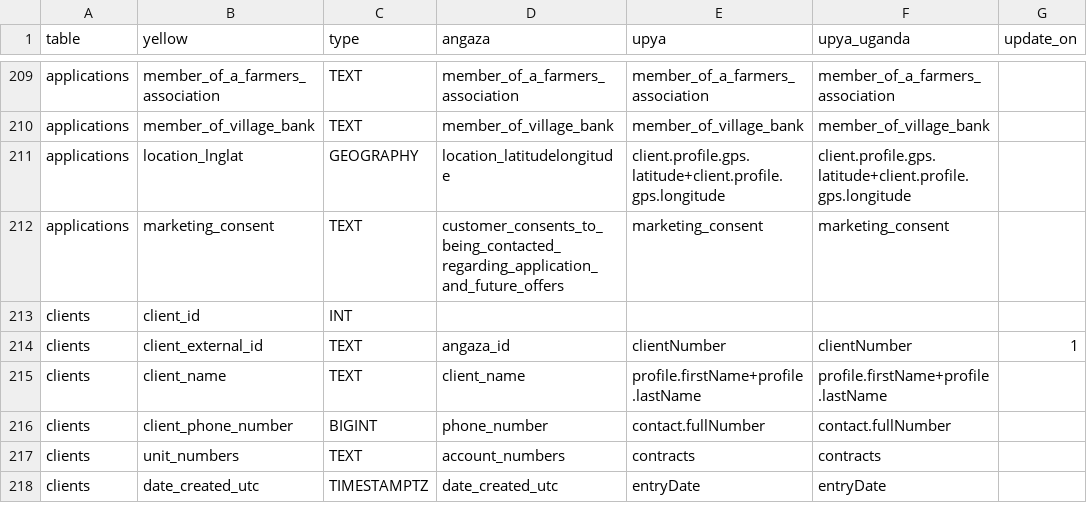
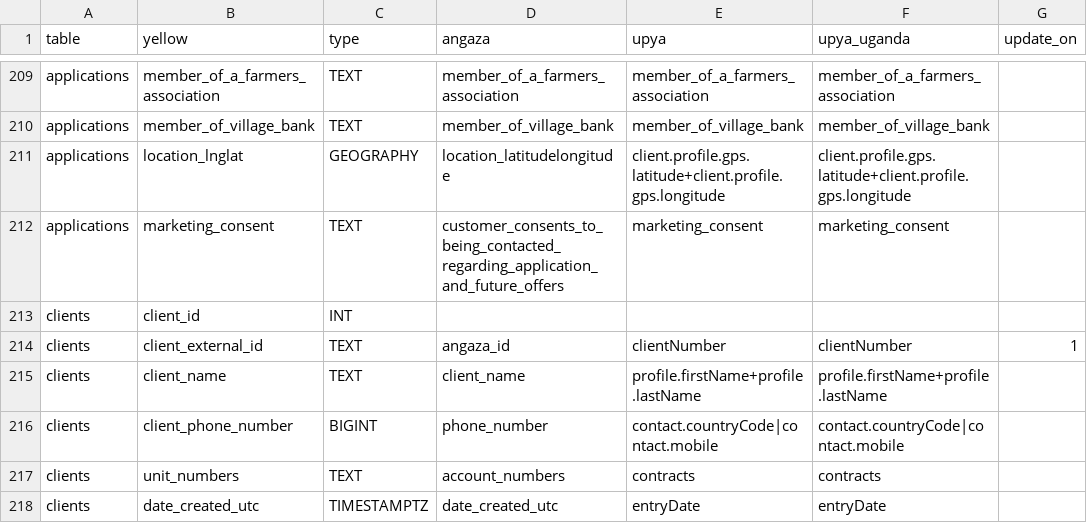
Before and after one commit to yellow-solar/sync, a CSV file: syncmappings.csv, drawn as a sheet; only a part is shown, gaps mark what is left out; the diff names each change by its address in the sheet, - before the commit and + after, or states it on an @@ line.

Commit message:
mobile number customer

```diff
--- a/syncmappings.csv
+++ b/syncmappings.csv
-E216 (upya): contact.fullNumber
+E216 (upya): contact.countryCode|contact.mobile
-F216 (upya_uganda): contact.fullNumber
+F216 (upya_uganda): contact.countryCode|contact.mobile
```
